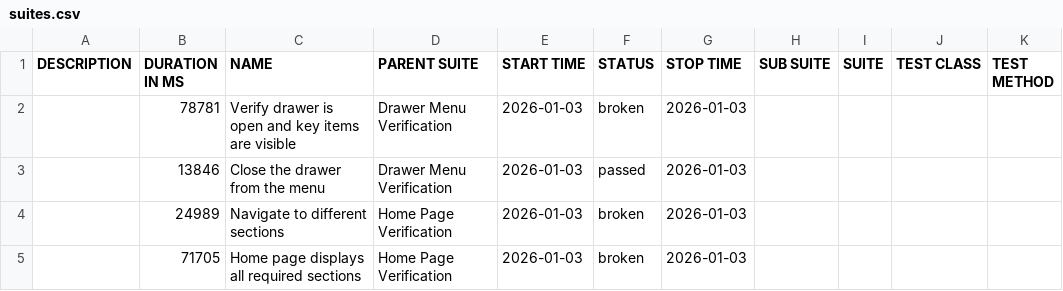
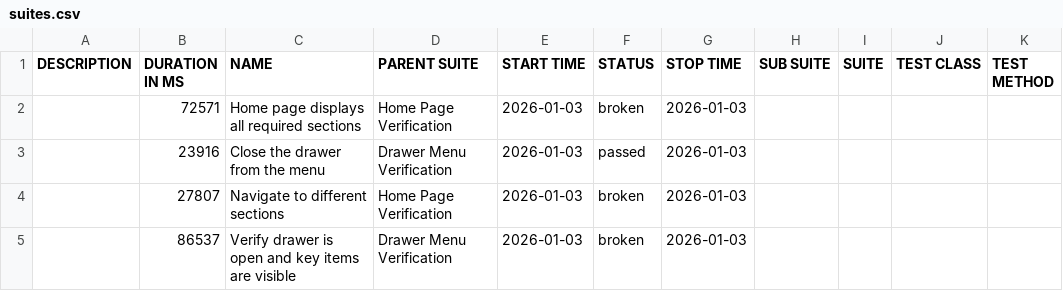
Before and after one commit to pr4bh4sh/BCACourseProgrammingPrivate, a CSV file: data/suites.csv, drawn as a sheet.

```diff
--- a/data/suites.csv
+++ b/data/suites.csv
@@ -1,5 +1,5 @@
 "DESCRIPTION","DURATION IN MS","NAME","PARENT SUITE","START TIME","STATUS","STOP TIME","SUB SUITE","SUITE","TEST CLASS","TEST METHOD"
-"","78781","Verify drawer is open and key items are visible","Drawer Menu Verification","2026-01-03","broken","2026-01-03","","","",""
-"","13846","Close the drawer from the menu","Drawer Menu Verification","2026-01-03","passed","2026-01-03","","","",""
-"","24989","Navigate to different sections","Home Page Verification","2026-01-03","broken","2026-01-03","","","",""
-"","71705","Home page displays all required sections","Home Page Verification","2026-01-03","broken","2026-01-03","","","",""
+"","72571","Home page displays all required sections","Home Page Verification","2026-01-03","broken","2026-01-03","","","",""
+"","23916","Close the drawer from the menu","Drawer Menu Verification","2026-01-03","passed","2026-01-03","","","",""
+"","27807","Navigate to different sections","Home Page Verification","2026-01-03","broken","2026-01-03","","","",""
+"","86537","Verify drawer is open and key items are visible","Drawer Menu Verification","2026-01-03","broken","2026-01-03","","","",""
```
Also changed, not shown: 59 other files.
